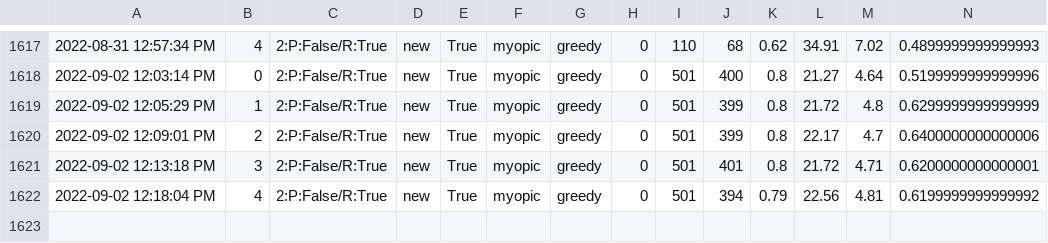
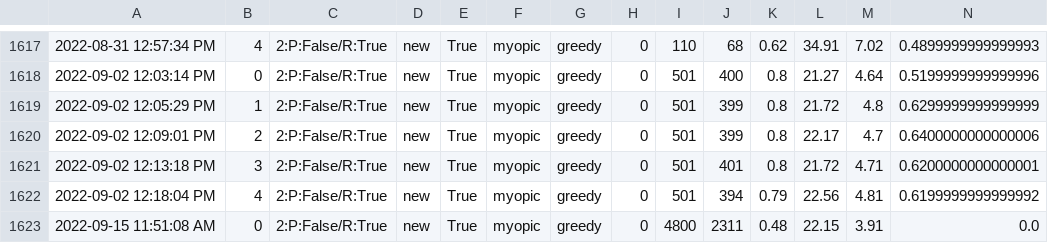
Before and after one commit to xoxoqkr/BundleSimple, a CSV file: InstanceRES.csv, drawn as a sheet; only a part is shown, gaps mark what is left out; rows hold the shown columns only; the diff names each change by its address in the sheet, - before the commit and + after, or states it on an @@ line.

```diff
--- a/InstanceRES.csv
+++ b/InstanceRES.csv
+row 1623: 2022-09-15 11:51:08 AM | 0 | 2:P:False/R:True | new | True | myopic | greedy | 0 | 4800 | 2311 | 0.48 | 22.15 | 3.91 | 0.0
```
Also changed, not shown: 8 other files.
